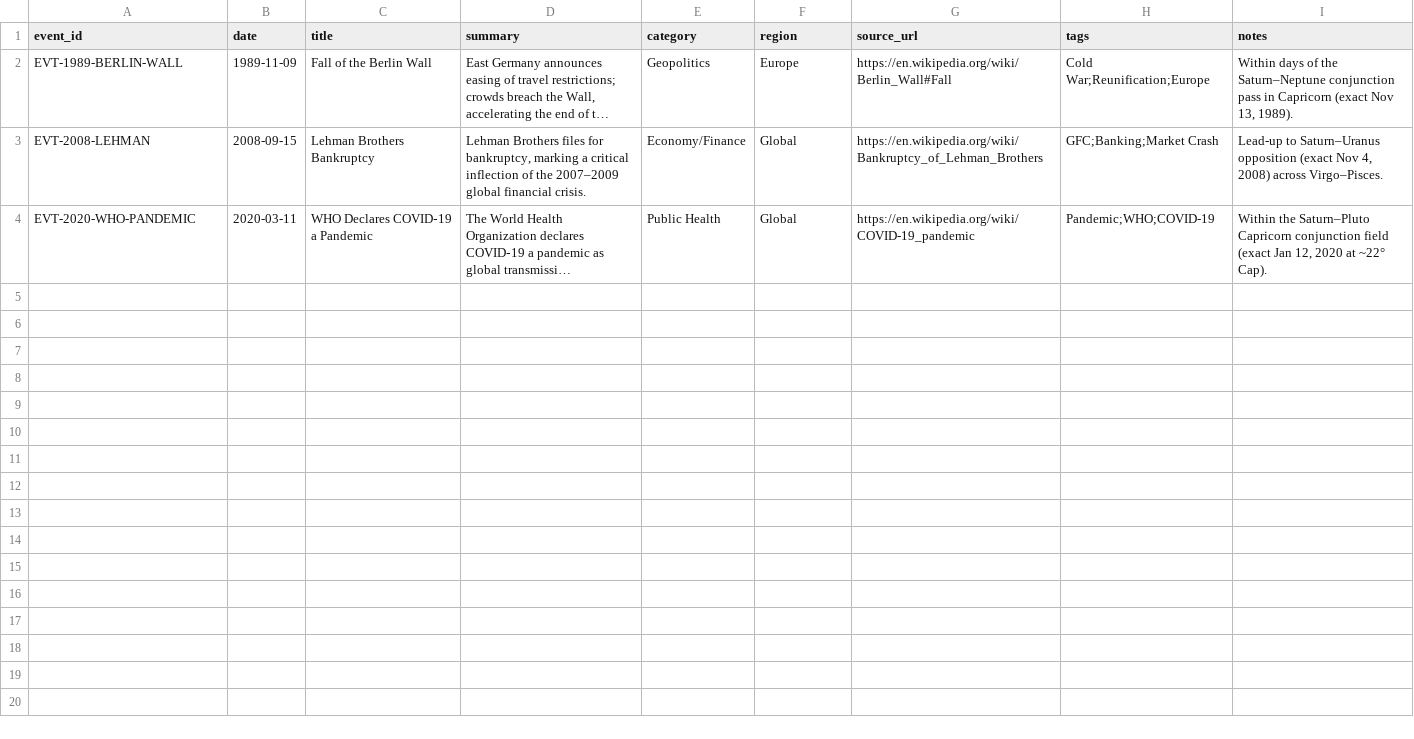
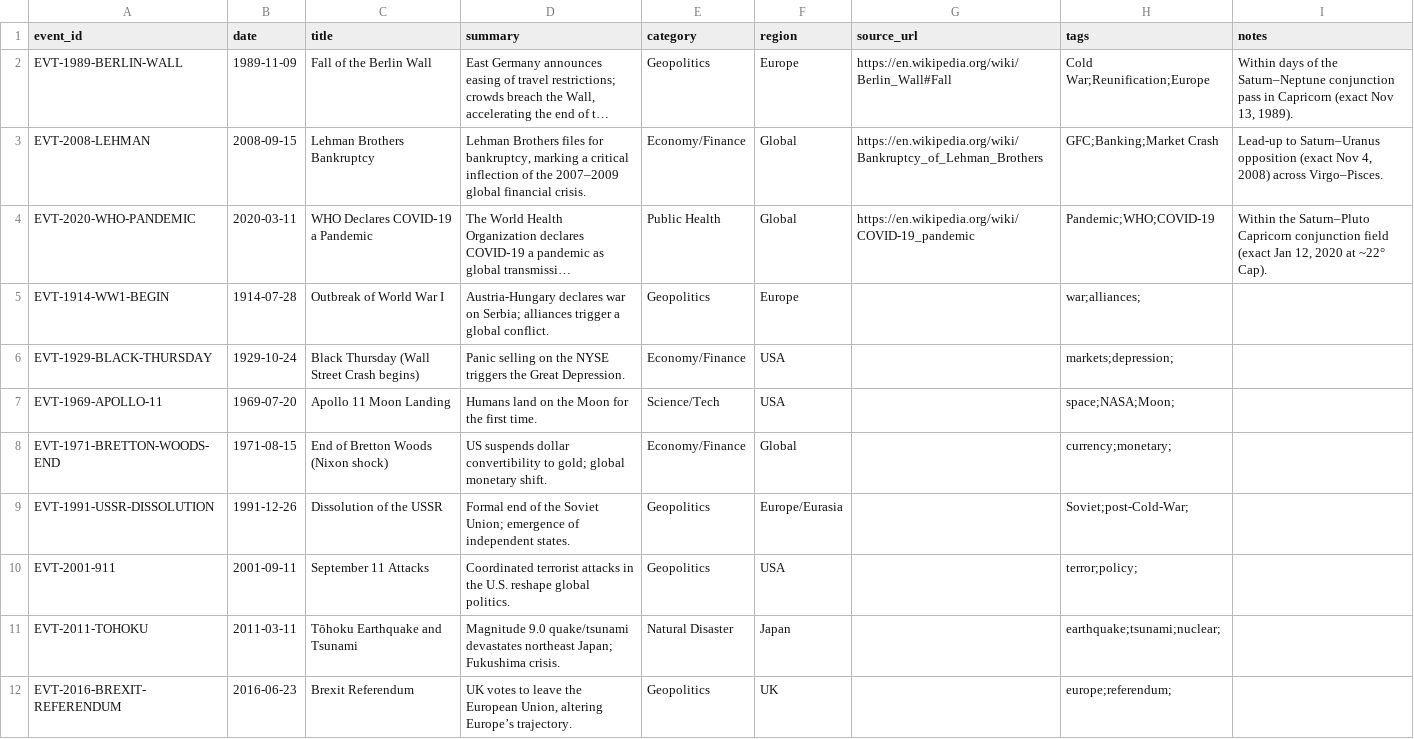
Before and after one commit to aspencel-cloud/Harmonic_History_Timeline, a CSV file: data/events.csv, drawn as a sheet; long unchanged cells end in …; the diff names each change by its address in the sheet, - before the commit and + after, or states it on an @@ line.

```diff
--- a/data/events.csv
+++ b/data/events.csv
+row 5: EVT-1914-WW1-BEGIN | 1914-07-28 | Outbreak of World War I | Austria-Hungary declares war on Serbia; alliances trigger a global conflict. | Geopolitics | Europe |  | war;alliances;
+row 6: EVT-1929-BLACK-THURSDAY | 1929-10-24 | Black Thursday (Wall Street Crash begins) | Panic selling on the NYSE triggers the Great Depression. | Economy/Finance | USA |  | markets;depression;
+row 7: EVT-1969-APOLLO-11 | 1969-07-20 | Apollo 11 Moon Landing | Humans land on the Moon for the first time. | Science/Tech | USA |  | space;NASA;Moon;
+row 8: EVT-1971-BRETTON-WOODS-END | 1971-08-15 | End of Bretton Woods (Nixon shock) | US suspends dollar convertibility to gold; global monetary shift. | Economy/Finance | Global |  | currency;monetary;
+row 9: EVT-1991-USSR-DISSOLUTION | 1991-12-26 | Dissolution of the USSR | Formal end of the Soviet Union; emergence of independent states. | Geopolitics | Europe/Eurasia |  | Soviet;post-Cold-War;
+row 10: EVT-2001-911 | 2001-09-11 | September 11 Attacks | Coordinated terrorist attacks in the U.S. reshape global politics. | Geopolitics | USA |  | terror;policy;
+row 11: EVT-2011-TOHOKU | 2011-03-11 | Tōhoku Earthquake and Tsunami | Magnitude 9.0 quake/tsunami devastates northeast Japan; Fukushima crisis. | Natural Disaster | Japan |  | earthquake;tsunami;nuclear;
+row 12: EVT-2016-BREXIT-REFERENDUM | 2016-06-23 | Brexit Referendum | UK votes to leave the European Union, altering Europe’s trajectory. | Geopolitics | UK |  | europe;referendum;
```
Also changed, not shown: data/aspects.csv, data/waves.csv, 9 other files.
